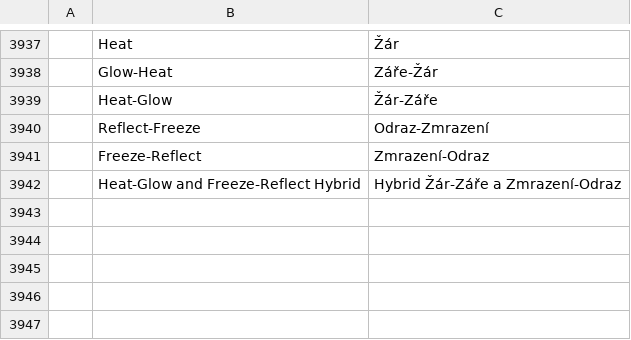
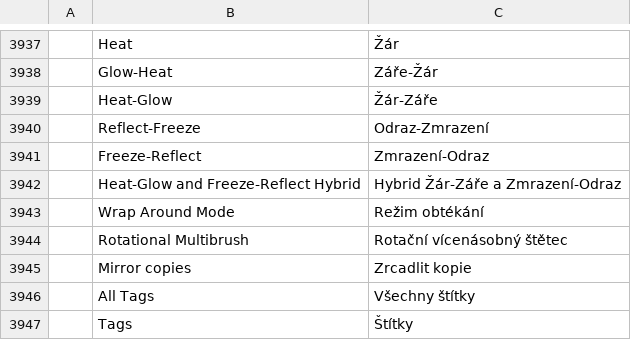
Before and after one commit to redrob-labs/redrob-canvas, a TSV file: crafts/photocraft/crates/ui-egui/src/i18n/cs.tsv, drawn as a sheet; only a part is shown, gaps mark what is left out; the diff names each change by its address in the sheet, - before the commit and + after, or states it on an @@ line.

```diff
--- a/crafts/photocraft/crates/ui-egui/src/i18n/cs.tsv
+++ b/crafts/photocraft/crates/ui-egui/src/i18n/cs.tsv
+row 3943:  | Wrap Around Mode | Režim obtékání
+row 3944:  | Rotational Multibrush | Rotační vícenásobný štětec
+row 3945:  | Mirror copies | Zrcadlit kopie
+row 3946:  | All Tags | Všechny štítky
+row 3947:  | Tags | Štítky
```
Also changed, not shown: crafts/photocraft/crates/ui-egui/src/i18n/el.tsv, crafts/photocraft/crates/ui-egui/src/i18n/fr.tsv, 28 other files.
